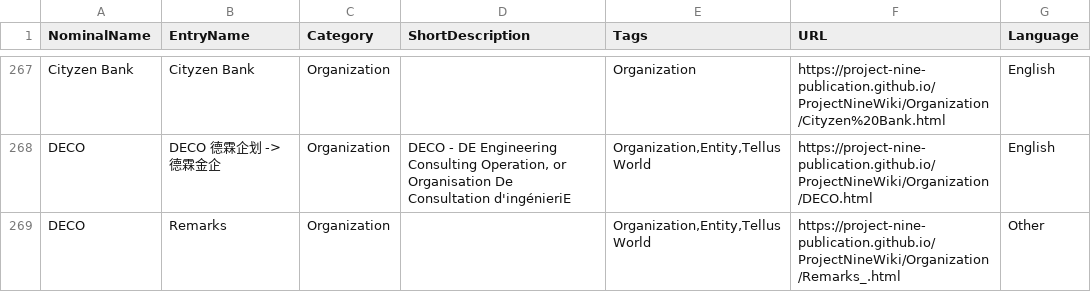
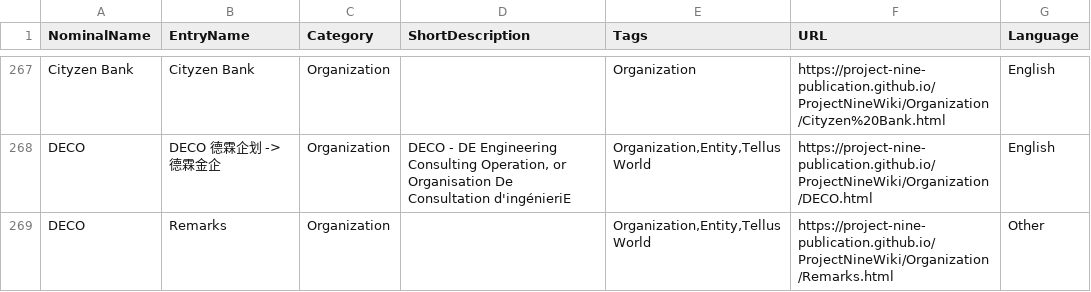
Before and after one commit to Project-Nine-Publication/ProjectNineWiki, a CSV file: index.csv, drawn as a sheet; only a part is shown, gaps mark what is left out; the diff covers the shown part only.

```diff
--- a/index.csv
+++ b/index.csv
@@ -268,2 +268,2 @@ NominalName,EntryName,Category,ShortDescription,Tags,URL,Language
 "DECO","DECO 德霖企划 -> 德霖金企","Organization","DECO - DE Engineering Consulting Operation, or Organisation De Consultation d'ingénieriE","Organization,Entity,Tellus World",https://project-nine-publication.github.io/ProjectNineWiki/Organization/DECO.html,English
-"DECO","Remarks","Organization","","Organization,Entity,Tellus World",https://project-nine-publication.github.io/ProjectNineWiki/Organization/Remarks_.html,Other
+"DECO","Remarks","Organization","","Organization,Entity,Tellus World",https://project-nine-publication.github.io/ProjectNineWiki/Organization/Remarks.html,Other
```
Also changed, not shown: 2 added rows, 3 removed rows and 22 edited cells elsewhere in this file, 47 other files.
